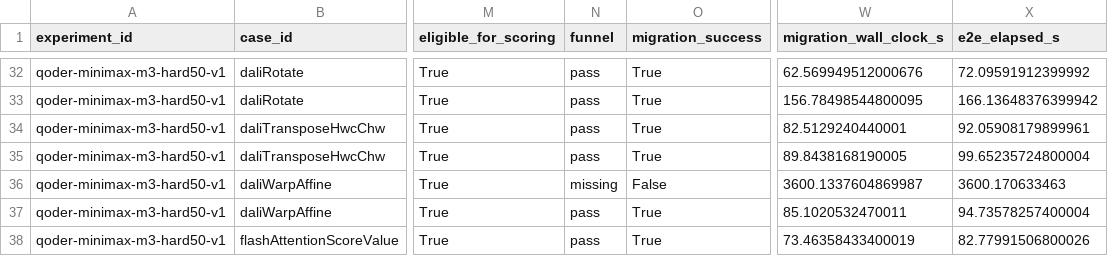
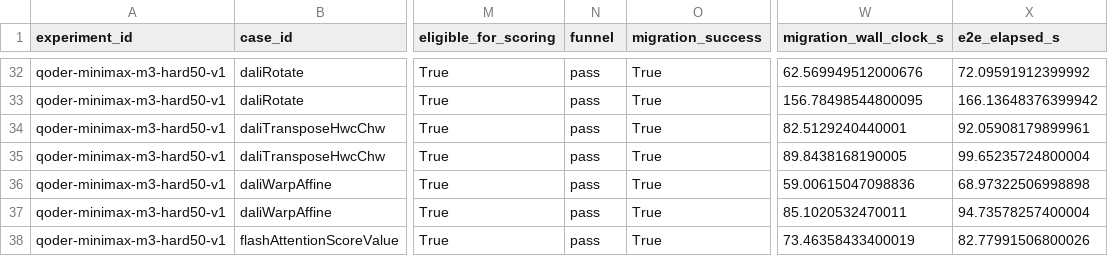
Before and after one commit to ece4500group18/cuda-sycl-benchmark, a CSV file: reports/stage2/qoder-minimax-m3-hard50-v1/summary.csv, drawn as a sheet; only a part is shown, gaps mark what is left out; the diff names each change by its address in the sheet, - before the commit and + after, or states it on an @@ line.

Commit message:
fixed data of minimax-m3

```diff
--- a/reports/stage2/qoder-minimax-m3-hard50-v1/summary.csv
+++ b/reports/stage2/qoder-minimax-m3-hard50-v1/summary.csv
-N36 (funnel): missing
+N36 (funnel): pass
-O36 (migration_success): False
+O36 (migration_success): True
-W36 (migration_wall_clock_s): 3600.1337604869987
+W36 (migration_wall_clock_s): 59.00615047098836
-X36 (e2e_elapsed_s): 3600.170633463
+X36 (e2e_elapsed_s): 68.97322506998898
```
Also changed, not shown: 2 other files.
